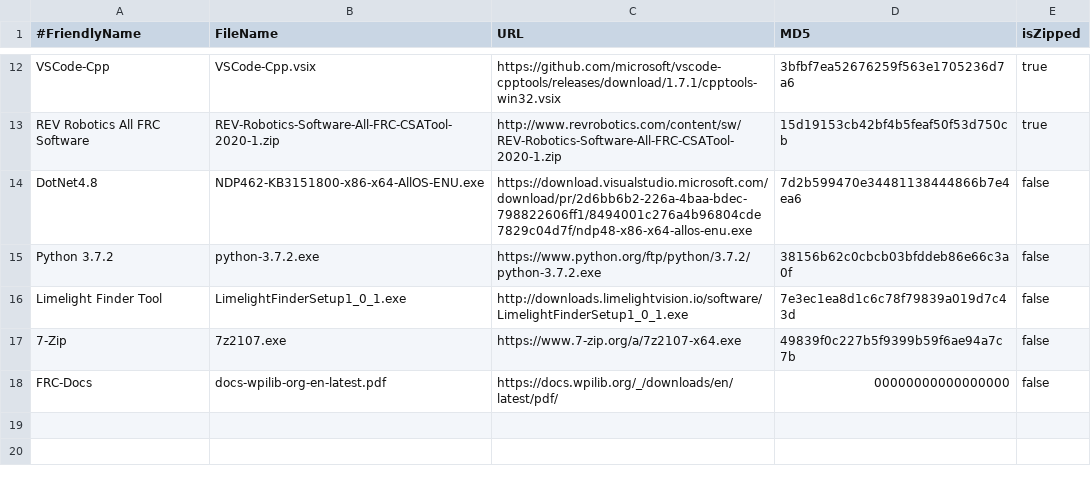
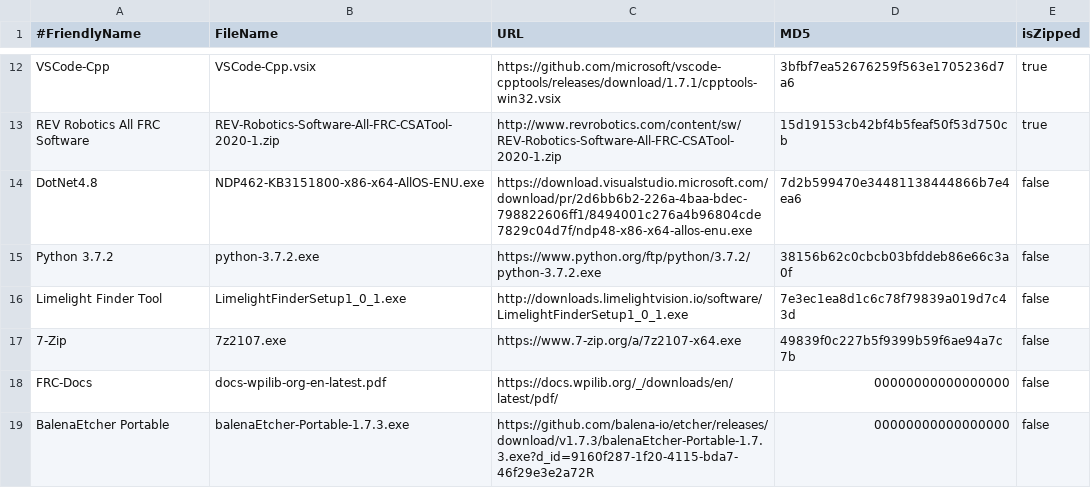
Before and after one commit to JamieSinn/CSA-USB-Tool, a CSV file: FRCSoftware2022.csv, drawn as a sheet; only a part is shown, gaps mark what is left out; the diff names each change by its address in the sheet, - before the commit and + after, or states it on an @@ line.

Commit message:
Update FRCSoftware2022.csv

```diff
--- a/FRCSoftware2022.csv
+++ b/FRCSoftware2022.csv
+row 19: BalenaEtcher Portable | balenaEtcher-Portable-1.7.3.exe | https://github.com/balena-io/etcher/releases/download/v1.7.3/balenaEtcher-Portable-1.7.3.exe?d_id=9160f287-1f20-4115-bda7-46f29e3e2a72R | 00000000000000000 | false
```
